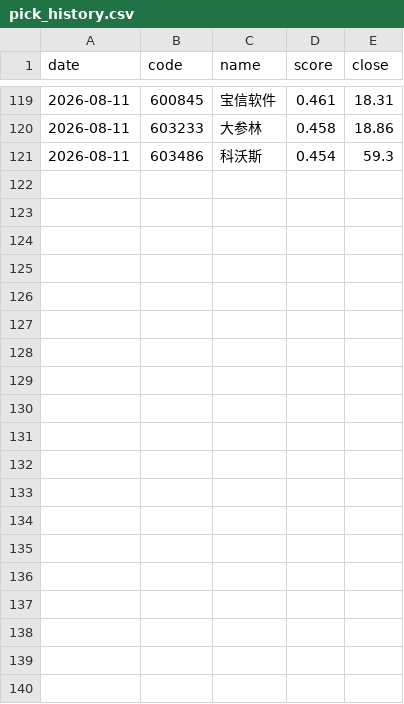
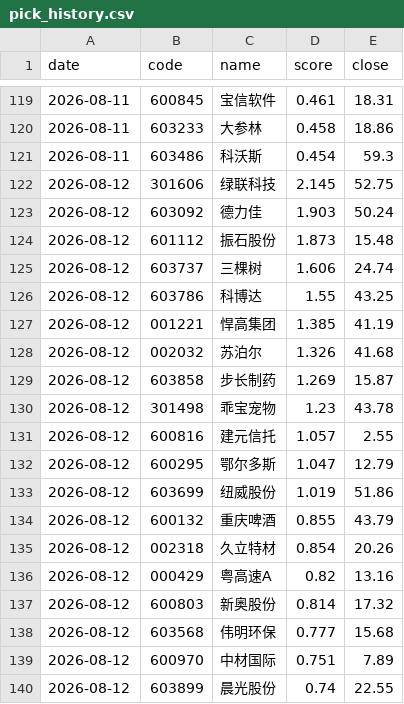
Before and after one commit to Drop1210/quant_v3, a CSV file: output/pick_history.csv, drawn as a sheet; only a part is shown, gaps mark what is left out; the diff covers the shown part only.

```diff
--- a/output/pick_history.csv
+++ b/output/pick_history.csv
@@ -121 +121,20 @@
 2026-08-11,603486,科沃斯,0.454,59.3
+2026-08-12,301606,绿联科技,2.145,52.75
+2026-08-12,603092,德力佳,1.903,50.24
+2026-08-12,601112,振石股份,1.873,15.48
+2026-08-12,603737,三棵树,1.606,24.74
+2026-08-12,603786,科博达,1.55,43.25
+2026-08-12,001221,悍高集团,1.385,41.19
+2026-08-12,002032,苏泊尔,1.326,41.68
+2026-08-12,603858,步长制药,1.269,15.87
+2026-08-12,301498,乖宝宠物,1.23,43.78
+2026-08-12,600816,建元信托,1.057,2.55
+2026-08-12,600295,鄂尔多斯,1.047,12.79
+2026-08-12,603699,纽威股份,1.019,51.86
+2026-08-12,600132,重庆啤酒,0.855,43.79
+2026-08-12,002318,久立特材,0.854,20.26
+2026-08-12,000429,粤高速A,0.82,13.16
+2026-08-12,600803,新奥股份,0.814,17.32
+2026-08-12,603568,伟明环保,0.777,15.68
+2026-08-12,600970,中材国际,0.751,7.89
+2026-08-12,603899,晨光股份,0.74,22.55
```
Also changed, not shown: 21 added rows elsewhere in this file, output/latest_picks.csv, 5 other files.
